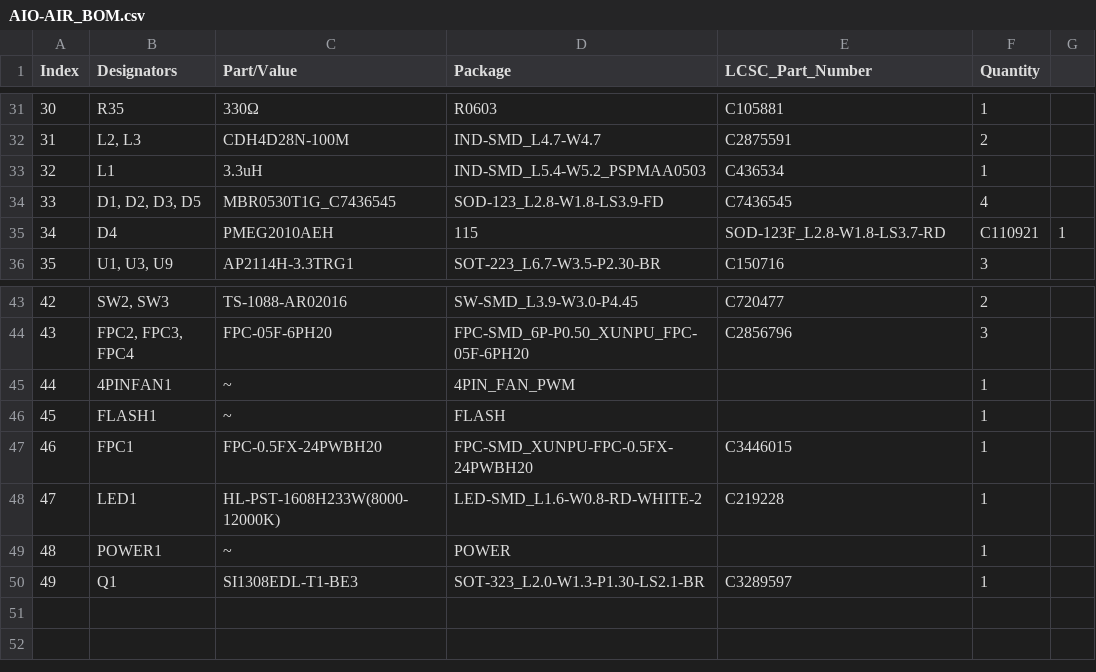
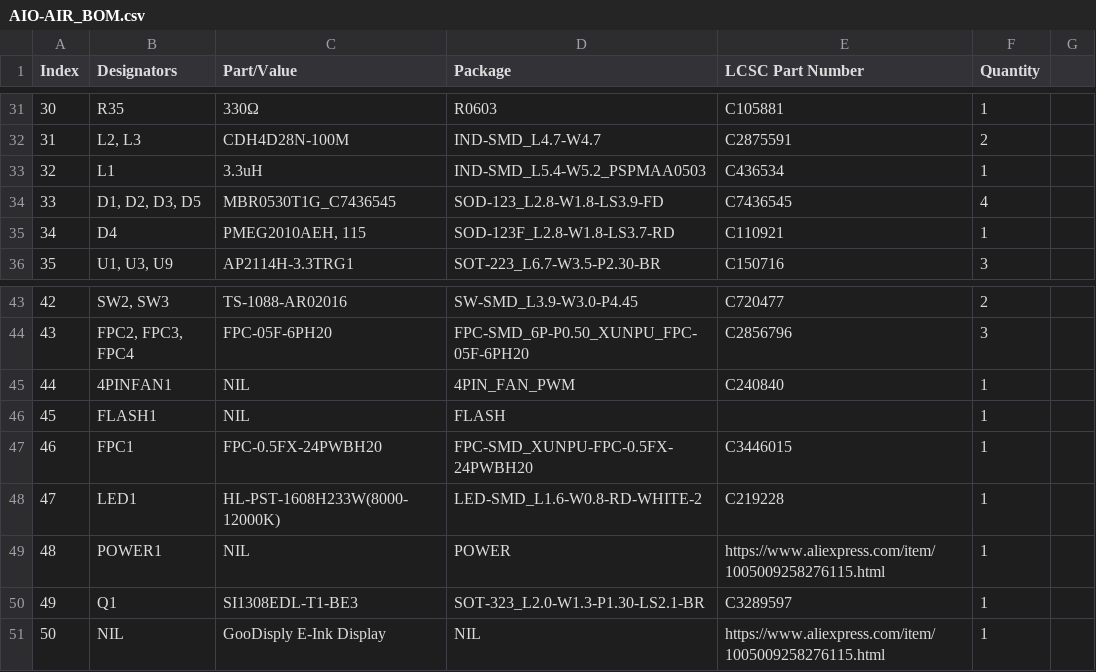
Before and after one commit to CXD8/AIO-AIR, a CSV file: PCB/BOM/AIO-AIR_BOM.csv, drawn as a sheet; only a part is shown, gaps mark what is left out; the diff names each change by its address in the sheet, - before the commit and + after, or states it on an @@ line.

Commit message:
Modify AIO-AIR_BOM.csv with corrections and additions
Updated part values and added links for components.

```diff
--- a/PCB/BOM/AIO-AIR_BOM.csv
+++ b/PCB/BOM/AIO-AIR_BOM.csv
-E1: LCSC_Part_Number
+E1: LCSC Part Number
-C35 (Part/Value): PMEG2010AEH
+C35 (Part/Value): PMEG2010AEH, 115
-D35 (Package): 115
+D35 (Package): SOD-123F_L2.8-W1.8-LS3.7-RD
-E35 (LCSC Part Number): SOD-123F_L2.8-W1.8-LS3.7-RD
+E35 (LCSC Part Number): C110921
-F35 (Quantity): C110921
+F35 (Quantity): 1
-G35: 1
+G35: (empty)
-C45:C46 (Part/Value): ~
+C45:C46 (Part/Value): NIL
-E45 (LCSC Part Number): (empty)
+E45 (LCSC Part Number): C240840
-C49 (Part/Value): ~
+C49 (Part/Value): NIL
-E49 (LCSC Part Number): (empty)
+E49 (LCSC Part Number): https://www.aliexpress.com/item/1005009258276115.html
+row 51: 50 | NIL | GooDisply E-Ink Display | NIL | https://www.aliexpress.com/item/1005009258276115.html | 1
```
